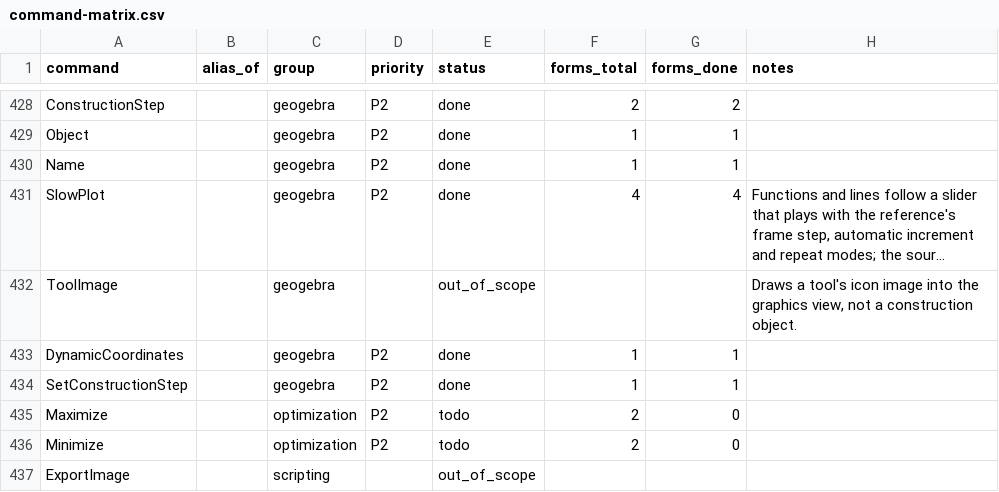
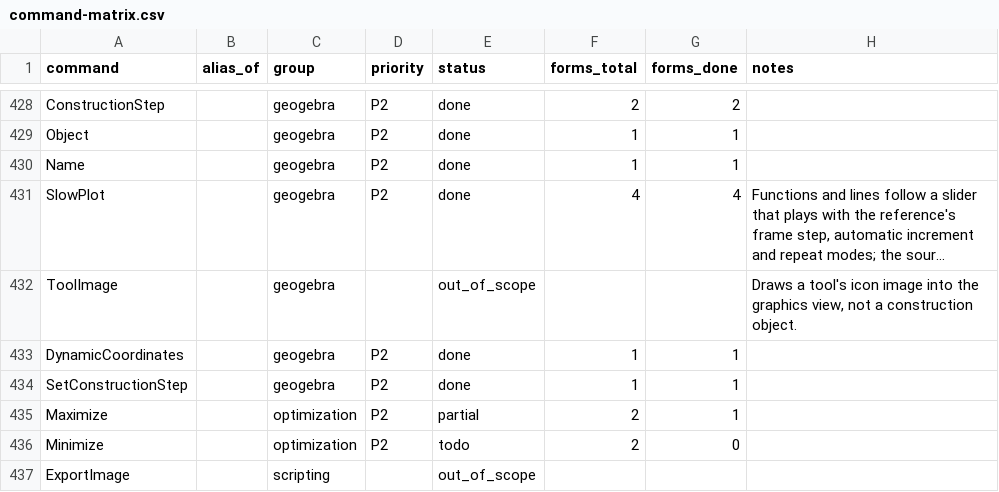
Before and after one commit to jash90/geokernel, a CSV file: docs/command-matrix.csv, drawn as a sheet; only a part is shown, gaps mark what is left out; long unchanged cells end in ….

```diff
--- a/docs/command-matrix.csv
+++ b/docs/command-matrix.csv
@@ -434,3 +434,3 @@ DynamicCoordinates,,geogebra,P2,done,1,1,
 SetConstructionStep,,geogebra,P2,done,1,1,
-Maximize,,optimization,P2,todo,2,0,
+Maximize,,optimization,P2,partial,2,1,
 Minimize,,optimization,P2,todo,2,0,
```
Also changed, not shown: 45 other files.
